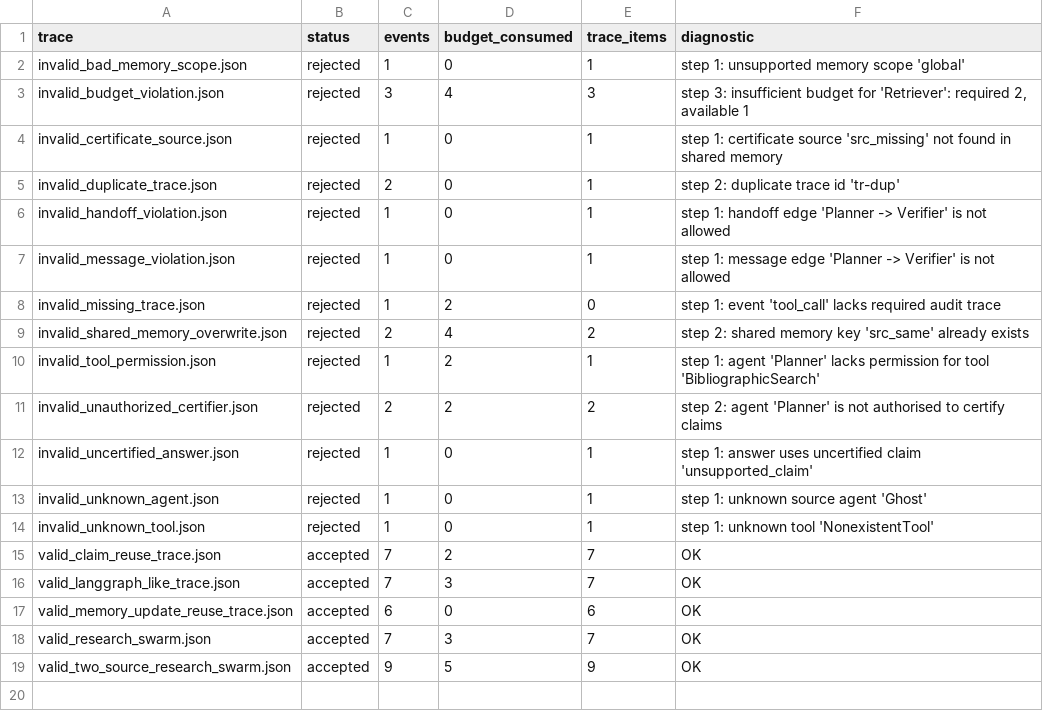
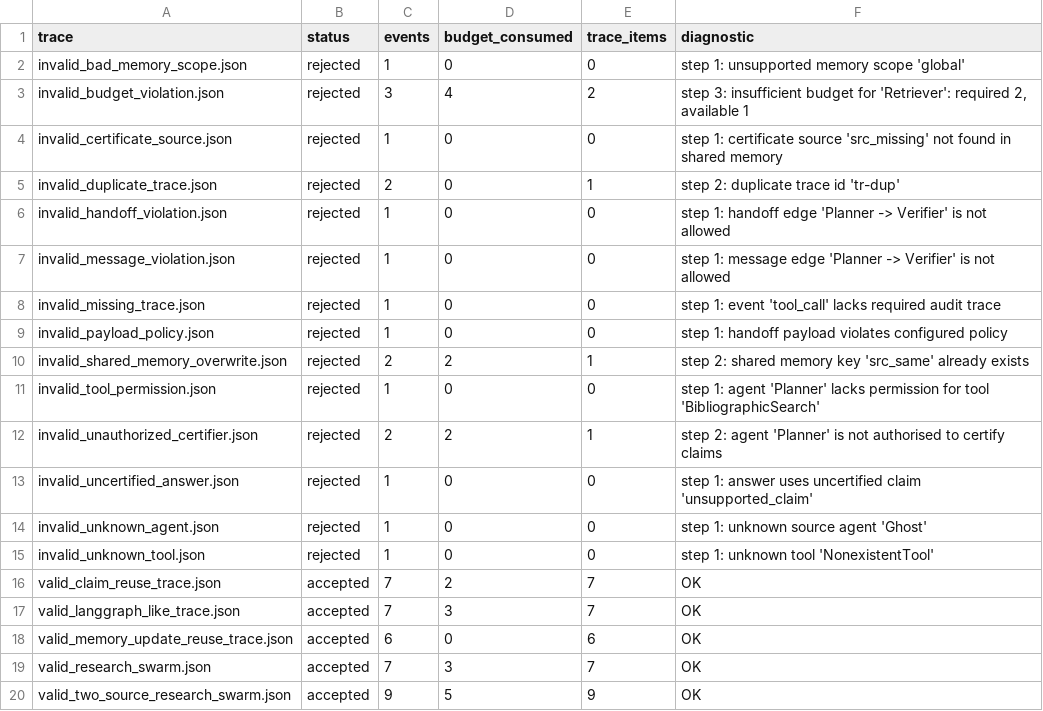
Before and after one commit to cero1979/coalgebraic-agent-swarms, a CSV file: prototype/results/results.csv, drawn as a sheet.

```diff
--- a/prototype/results/results.csv
+++ b/prototype/results/results.csv
@@ -1,15 +1,16 @@
 trace,status,events,budget_consumed,trace_items,diagnostic
-invalid_bad_memory_scope.json,rejected,1,0,1,step 1: unsupported memory scope 'global'
-invalid_budget_violation.json,rejected,3,4,3,"step 3: insufficient budget for 'Retriever': required 2, available 1"
-invalid_certificate_source.json,rejected,1,0,1,step 1: certificate source 'src_missing' not found in shared memory
+invalid_bad_memory_scope.json,rejected,1,0,0,step 1: unsupported memory scope 'global'
+invalid_budget_violation.json,rejected,3,4,2,"step 3: insufficient budget for 'Retriever': required 2, available 1"
+invalid_certificate_source.json,rejected,1,0,0,step 1: certificate source 'src_missing' not found in shared memory
 invalid_duplicate_trace.json,rejected,2,0,1,step 2: duplicate trace id 'tr-dup'
-invalid_handoff_violation.json,rejected,1,0,1,step 1: handoff edge 'Planner -> Verifier' is not allowed
-invalid_message_violation.json,rejected,1,0,1,step 1: message edge 'Planner -> Verifier' is not allowed
-invalid_missing_trace.json,rejected,1,2,0,step 1: event 'tool_call' lacks required audit trace
-invalid_shared_memory_overwrite.json,rejected,2,4,2,step 2: shared memory key 'src_same' already exists
-invalid_tool_permission.json,rejected,1,2,1,step 1: agent 'Planner' lacks permission for tool 'BibliographicSearch'
-invalid_unauthorized_certifier.json,rejected,2,2,2,step 2: agent 'Planner' is not authorised to certify claims
-invalid_uncertified_answer.json,rejected,1,0,1,step 1: answer uses uncertified claim 'unsupported_claim'
-invalid_unknown_agent.json,rejected,1,0,1,step 1: unknown source agent 'Ghost'
-invalid_unknown_tool.json,rejected,1,0,1,step 1: unknown tool 'NonexistentTool'
+invalid_handoff_violation.json,rejected,1,0,0,step 1: handoff edge 'Planner -> Verifier' is not allowed
+invalid_message_violation.json,rejected,1,0,0,step 1: message edge 'Planner -> Verifier' is not allowed
+invalid_missing_trace.json,rejected,1,0,0,step 1: event 'tool_call' lacks required audit trace
+invalid_payload_policy.json,rejected,1,0,0,step 1: handoff payload violates configured policy
+invalid_shared_memory_overwrite.json,rejected,2,2,1,step 2: shared memory key 'src_same' already exists
+invalid_tool_permission.json,rejected,1,0,0,step 1: agent 'Planner' lacks permission for tool 'BibliographicSearch'
+invalid_unauthorized_certifier.json,rejected,2,2,1,step 2: agent 'Planner' is not authorised to certify claims
+invalid_uncertified_answer.json,rejected,1,0,0,step 1: answer uses uncertified claim 'unsupported_claim'
+invalid_unknown_agent.json,rejected,1,0,0,step 1: unknown source agent 'Ghost'
+invalid_unknown_tool.json,rejected,1,0,0,step 1: unknown tool 'NonexistentTool'
 valid_claim_reuse_trace.json,accepted,7,2,7,OK
```
Also changed, not shown: 20 other files.
